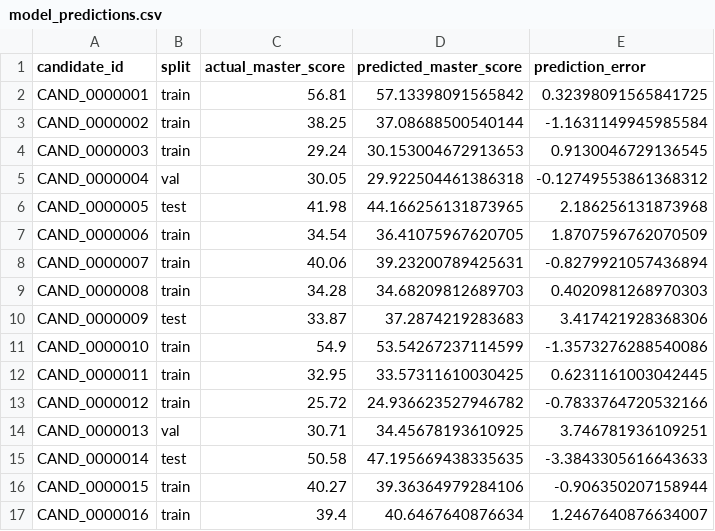
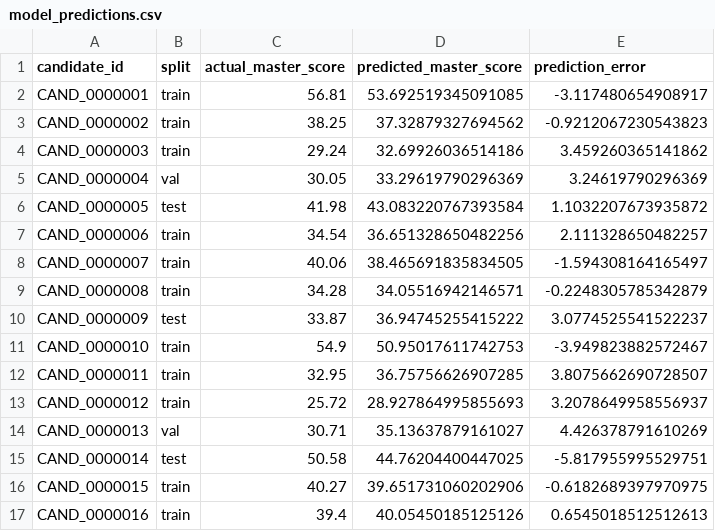
Before and after one commit to AbhayBhise/REDROB-AI-, a CSV file: data/processed/model_predictions.csv, drawn as a sheet; only a part is shown; the diff covers the shown part only.

```diff
--- a/data/processed/model_predictions.csv
+++ b/data/processed/model_predictions.csv
@@ -1,17 +1,17 @@
 candidate_id,split,actual_master_score,predicted_master_score,prediction_error
-CAND_0000001,train,56.81,57.13398091565842,0.32398091565841725
-CAND_0000002,train,38.25,37.08688500540144,-1.1631149945985584
-CAND_0000003,train,29.24,30.153004672913653,0.9130046729136545
-CAND_0000004,val,30.05,29.922504461386318,-0.12749553861368312
-CAND_0000005,test,41.98,44.166256131873965,2.186256131873968
-CAND_0000006,train,34.54,36.41075967620705,1.8707596762070509
-CAND_0000007,train,40.06,39.23200789425631,-0.8279921057436894
-CAND_0000008,train,34.28,34.68209812689703,0.4020981268970303
-CAND_0000009,test,33.87,37.2874219283683,3.417421928368306
-CAND_0000010,train,54.9,53.54267237114599,-1.3573276288540086
-CAND_0000011,train,32.95,33.57311610030425,0.6231161003042445
-CAND_0000012,train,25.72,24.936623527946782,-0.7833764720532166
-CAND_0000013,val,30.71,34.45678193610925,3.746781936109251
-CAND_0000014,test,50.58,47.195669438335635,-3.3843305616643633
-CAND_0000015,train,40.27,39.36364979284106,-0.906350207158944
-CAND_0000016,train,39.4,40.6467640876634,1.2467640876634007
+CAND_0000001,train,56.81,53.692519345091085,-3.117480654908917
+CAND_0000002,train,38.25,37.32879327694562,-0.9212067230543823
+CAND_0000003,train,29.24,32.69926036514186,3.459260365141862
+CAND_0000004,val,30.05,33.29619790296369,3.24619790296369
+CAND_0000005,test,41.98,43.083220767393584,1.1032207673935872
+CAND_0000006,train,34.54,36.651328650482256,2.111328650482257
+CAND_0000007,train,40.06,38.465691835834505,-1.594308164165497
+CAND_0000008,train,34.28,34.05516942146571,-0.2248305785342879
+CAND_0000009,test,33.87,36.94745255415222,3.0774525541522237
+CAND_0000010,train,54.9,50.95017611742753,-3.949823882572467
+CAND_0000011,train,32.95,36.75756626907285,3.8075662690728507
+CAND_0000012,train,25.72,28.927864995855693,3.2078649958556937
+CAND_0000013,val,30.71,35.13637879161027,4.426378791610269
+CAND_0000014,test,50.58,44.76204400447025,-5.817955995529751
+CAND_0000015,train,40.27,39.651731060202906,-0.6182689397970975
+CAND_0000016,train,39.4,40.05450185125126,0.6545018512512613
```
Also changed, not shown: 68 edited cells elsewhere in this file, data/processed/feature_importance.csv, 8 other files.
